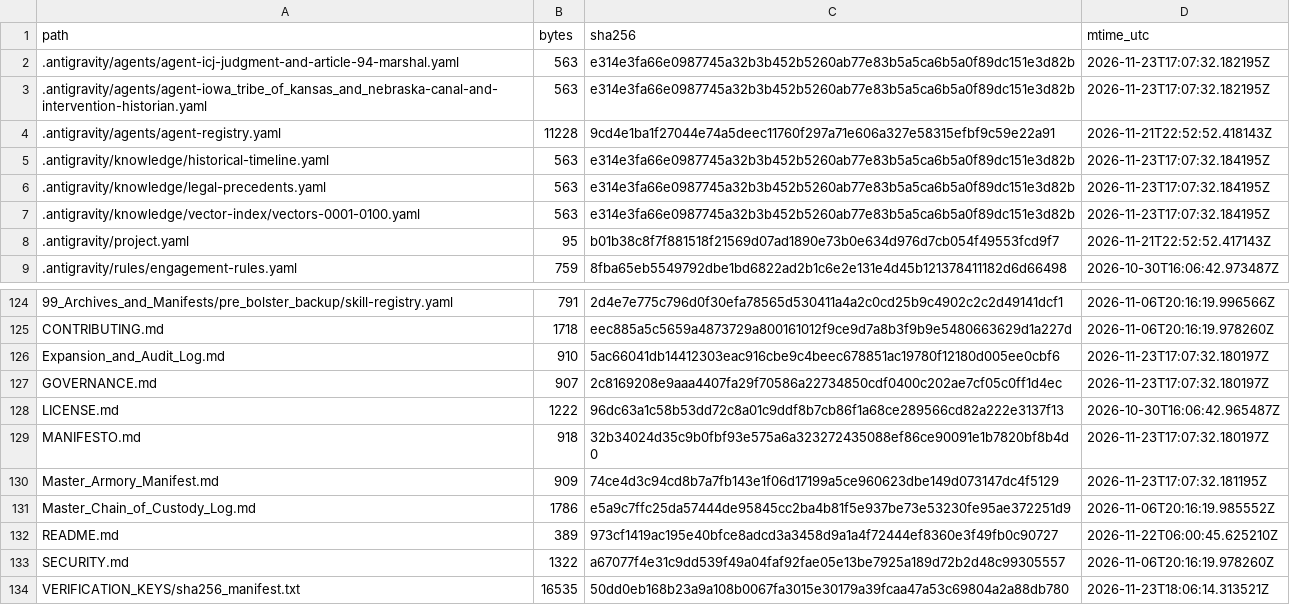
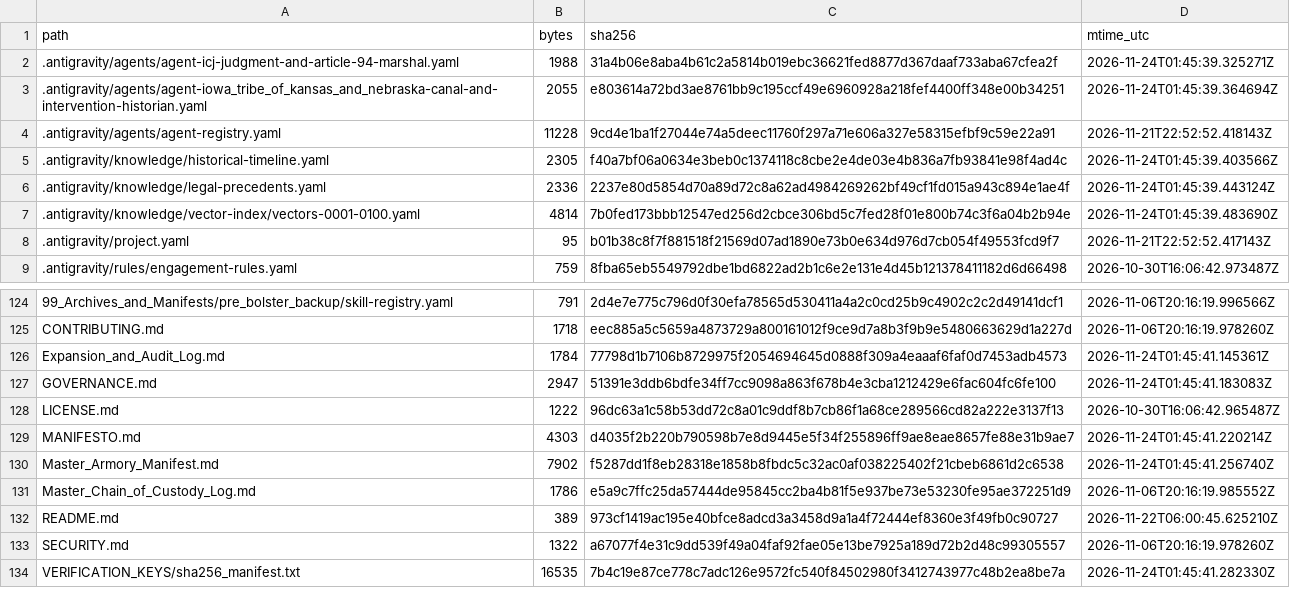
Before and after one commit to GlobalRestitutionAlliance/turtle-island-us-ks-iowa-tribe-of-kansas-and-nebraska-master-litigation, a CSV file: 99_Archives_and_Manifests/MANIFEST_SHA256.csv, drawn as a sheet; only a part is shown, gaps mark what is left out; the diff covers the shown part only.

```diff
--- a/99_Archives_and_Manifests/MANIFEST_SHA256.csv
+++ b/99_Archives_and_Manifests/MANIFEST_SHA256.csv
@@ -1,8 +1,8 @@
 path,bytes,sha256,mtime_utc
-.antigravity/agents/agent-icj-judgment-and-article-94-marshal.yaml,563,e314e3fa66e0987745a32b3b452b5260ab77e83b5a5ca6b5a0f89dc151e3d82b,2026-11-23T17:07:32.182195Z
-.antigravity/agents/agent-iowa_tribe_of_kansas_and_nebraska-canal-and-intervention-historian.yaml,563,e314e3fa66e0987745a32b3b452b5260ab77e83b5a5ca6b5a0f89dc151e3d82b,2026-11-23T17:07:32.182195Z
+.antigravity/agents/agent-icj-judgment-and-article-94-marshal.yaml,1988,31a4b06e8aba4b61c2a5814b019ebc36621fed8877d367daaf733aba67cfea2f,2026-11-24T01:45:39.325271Z
+.antigravity/agents/agent-iowa_tribe_of_kansas_and_nebraska-canal-and-intervention-historian.yaml,2055,e803614a72bd3ae8761bb9c195ccf49e6960928a218fef4400ff348e00b34251,2026-11-24T01:45:39.364694Z
 .antigravity/agents/agent-registry.yaml,11228,9cd4e1ba1f27044e74a5deec11760f297a71e606a327e58315efbf9c59e22a91,2026-11-21T22:52:52.418143Z
-.antigravity/knowledge/historical-timeline.yaml,563,e314e3fa66e0987745a32b3b452b5260ab77e83b5a5ca6b5a0f89dc151e3d82b,2026-11-23T17:07:32.184195Z
-.antigravity/knowledge/legal-precedents.yaml,563,e314e3fa66e0987745a32b3b452b5260ab77e83b5a5ca6b5a0f89dc151e3d82b,2026-11-23T17:07:32.184195Z
-.antigravity/knowledge/vector-index/vectors-0001-0100.yaml,563,e314e3fa66e0987745a32b3b452b5260ab77e83b5a5ca6b5a0f89dc151e3d82b,2026-11-23T17:07:32.184195Z
+.antigravity/knowledge/historical-timeline.yaml,2305,f40a7bf06a0634e3beb0c1374118c8cbe2e4de03e4b836a7fb93841e98f4ad4c,2026-11-24T01:45:39.403566Z
+.antigravity/knowledge/legal-precedents.yaml,2336,2237e80d5854d70a89d72c8a62ad4984269262bf49cf1fd015a943c894e1ae4f,2026-11-24T01:45:39.443124Z
+.antigravity/knowledge/vector-index/vectors-0001-0100.yaml,4814,7b0fed173bbb12547ed256d2cbce306bd5c7fed28f01e800b74c3f6a04b2b94e,2026-11-24T01:45:39.483690Z
 .antigravity/project.yaml,95,b01b38c8f7f881518f21569d07ad1890e73b0e634d976d7cb054f49553fcd9f7,2026-11-21T22:52:52.417143Z
@@ -125,7 +125,7 @@ path,bytes,sha256,mtime_utc
 CONTRIBUTING.md,1718,eec885a5c5659a4873729a800161012f9ce9d7a8b3f9b9e5480663629d1a227d,2026-11-06T20:16:19.978260Z
-Expansion_and_Audit_Log.md,910,5ac66041db14412303eac916cbe9c4beec678851ac19780f12180d005ee0cbf6,2026-11-23T17:07:32.180197Z
-GOVERNANCE.md,907,2c8169208e9aaa4407fa29f70586a22734850cdf0400c202ae7cf05c0ff1d4ec,2026-11-23T17:07:32.180197Z
+Expansion_and_Audit_Log.md,1784,77798d1b7106b8729975f2054694645d0888f309a4eaaaf6faf0d7453adb4573,2026-11-24T01:45:41.145361Z
+GOVERNANCE.md,2947,51391e3ddb6bdfe34ff7cc9098a863f678b4e3cba1212429e6fac604fc6fe100,2026-11-24T01:45:41.183083Z
 LICENSE.md,1222,96dc63a1c58b53dd72c8a01c9ddf8b7cb86f1a68ce289566cd82a222e3137f13,2026-10-30T16:06:42.965487Z
-MANIFESTO.md,918,32b34024d35c9b0fbf93e575a6a323272435088ef86ce90091e1b7820bf8b4d0,2026-11-23T17:07:32.180197Z
-Master_Armory_Manifest.md,909,74ce4d3c94cd8b7a7fb143e1f06d17199a5ce960623dbe149d073147dc4f5129,2026-11-23T17:07:32.181195Z
+MANIFESTO.md,4303,d4035f2b220b790598b7e8d9445e5f34f255896ff9ae8eae8657fe88e31b9ae7,2026-11-24T01:45:41.220214Z
+Master_Armory_Manifest.md,7902,f5287dd1f8eb28318e1858b8fbdc5c32ac0af038225402f21cbeb6861d2c6538,2026-11-24T01:45:41.256740Z
 Master_Chain_of_Custody_Log.md,1786,e5a9c7ffc25da57444de95845cc2ba4b81f5e937be73e53230fe95ae372251d9,2026-11-06T20:16:19.985552Z
@@ -133,2 +133,2 @@ README.md,389,973cf1419ac195e40bfce8adcd3a3458d9a1a4f72444ef8360e3f49fb0c90727,2
 SECURITY.md,1322,a67077f4e31c9dd539f49a04faf92fae05e13be7925a189d72b2d48c99305557,2026-11-06T20:16:19.978260Z
-VERIFICATION_KEYS/sha256_manifest.txt,16535,50dd0eb168b23a9a108b0067fa3015e30179a39fcaa47a53c69804a2a88db780,2026-11-23T18:06:14.313521Z
+VERIFICATION_KEYS/sha256_manifest.txt,16535,7b4c19e87ce778c7adc126e9572fc540f84502980f3412743977c48b2ea8be7a,2026-11-24T01:45:41.282330Z
```
Also changed, not shown: 81 edited cells elsewhere in this file, 37 other files.
